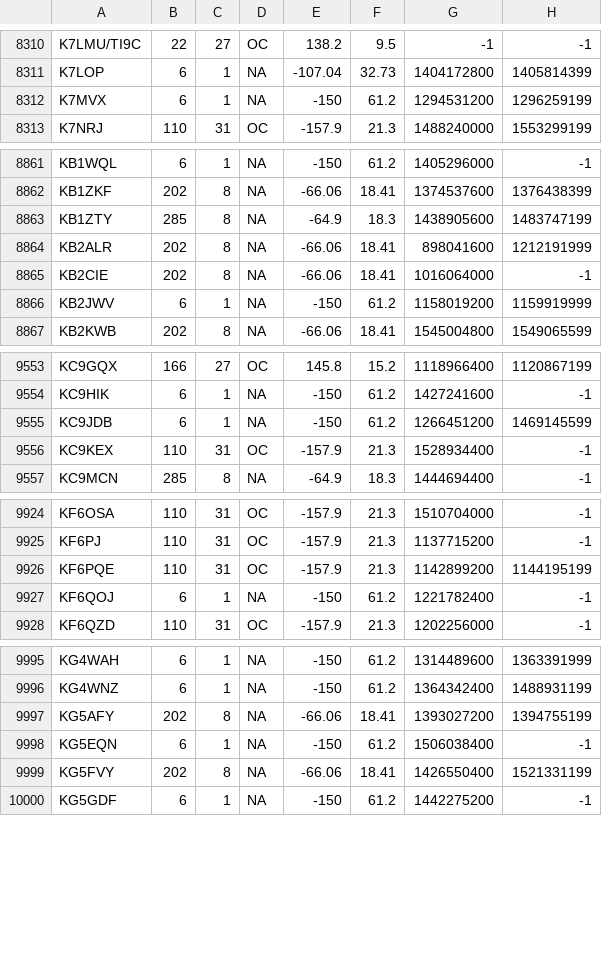
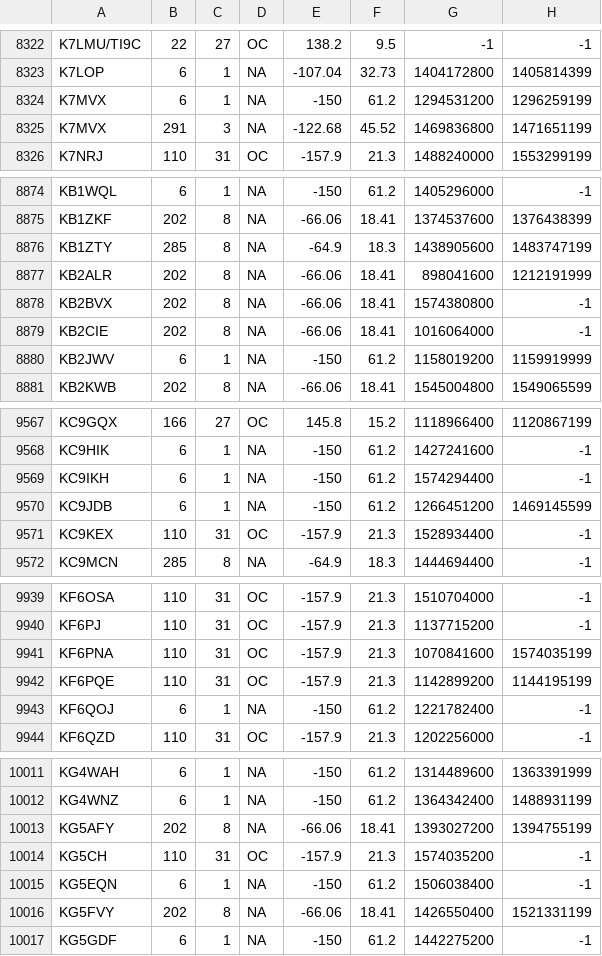
Before and after one commit to pvrose/zzatools, a TSV file: reference/cty.tsv, drawn as a sheet; only a part is shown, gaps mark what is left out; the diff covers the shown part only; the diff names each change by its address in the sheet, - before the commit and + after, or states it on an @@ line.

```diff
--- a/reference/cty.tsv
+++ b/reference/cty.tsv
+row 8325: K7MVX | 291 | 3 | NA | -122.68 | 45.52 | 1469836800 | 1471651199
+row 8878: KB2BVX | 202 | 8 | NA | -66.06 | 18.41 | 1574380800 | -1
+row 9569: KC9IKH | 6 | 1 | NA | -150 | 61.2 | 1574294400 | -1
+row 9941: KF6PNA | 110 | 31 | OC | -157.9 | 21.3 | 1070841600 | 1574035199
+row 10014: KG5CH | 110 | 31 | OC | -157.9 | 21.3 | 1574035200 | -1
```
Also changed, not shown: 16 added rows and 7 edited cells elsewhere in this file, 9 other files.
